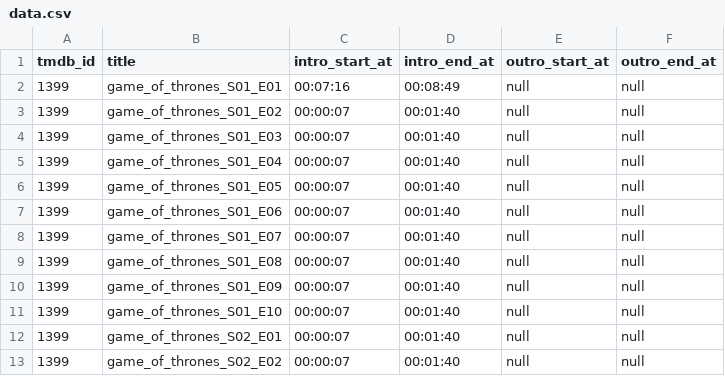
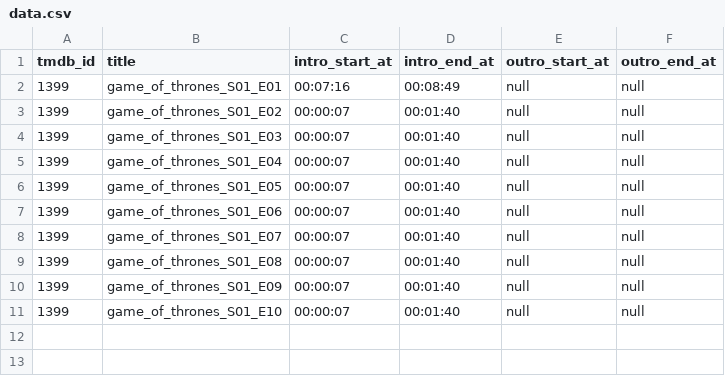
Before and after one commit to rjousse18/skipp_tv, a CSV file: data.csv, drawn as a sheet; the diff names each change by its address in the sheet, - before the commit and + after, or states it on an @@ line.

Commit message:
Delete comments on gh action file + delete added datas in csv file

```diff
--- a/data.csv
+++ b/data.csv
-row 12: 1399 | game_of_thrones_S02_E01 | 00:00:07 | 00:01:40 | null | null
-row 13: 1399 | game_of_thrones_S02_E02 | 00:00:07 | 00:01:40 | null | null
```
Also changed, not shown: 1 other file.
